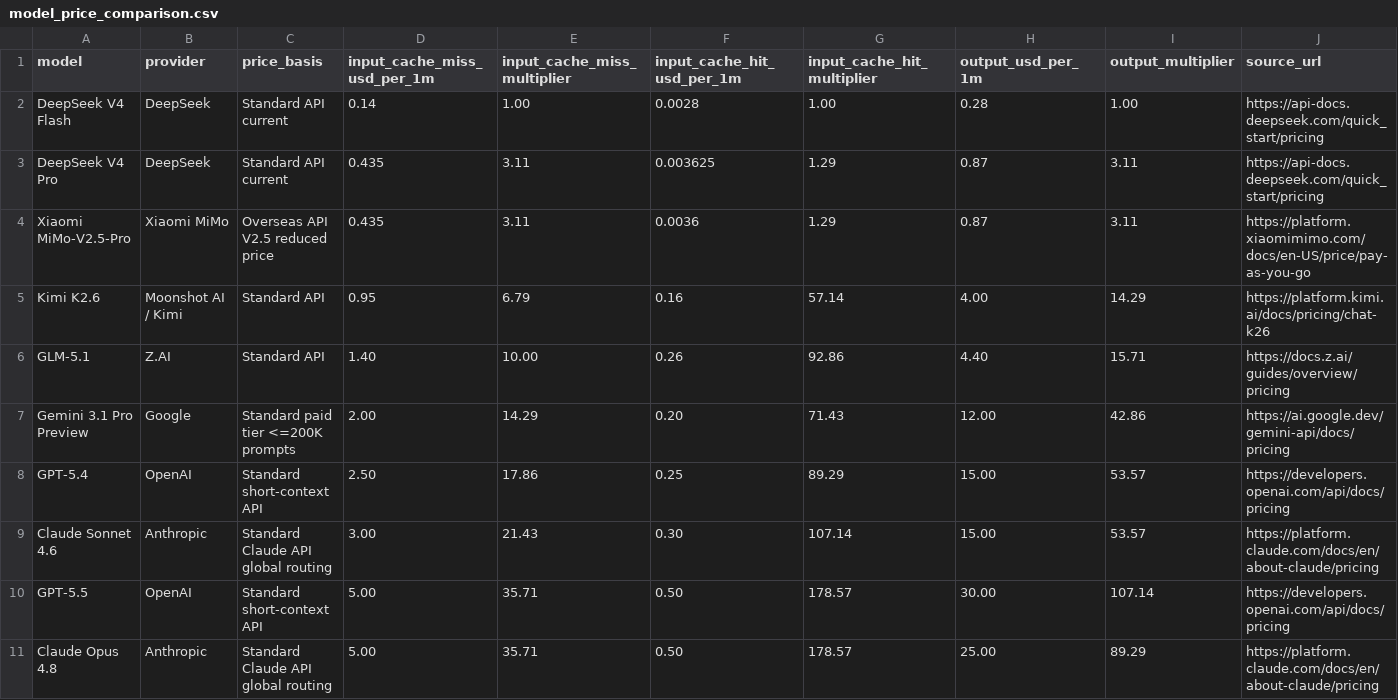
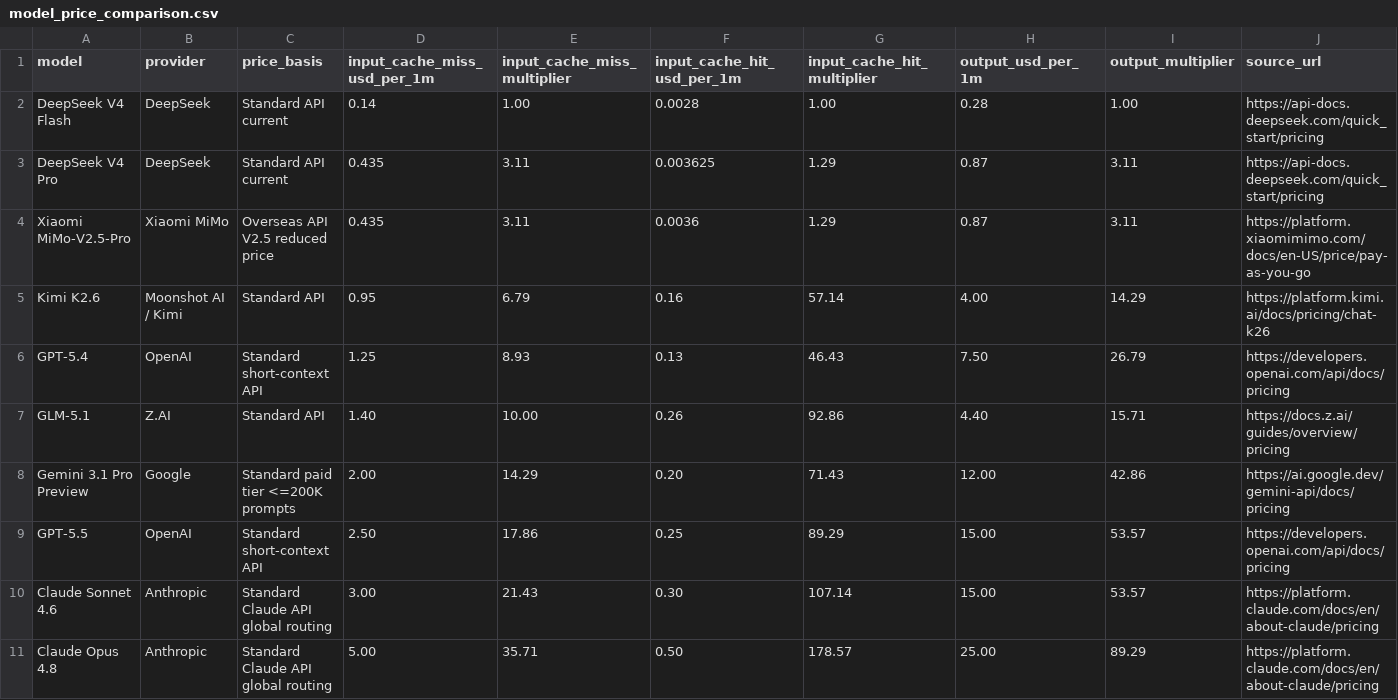
Before and after one commit to tifish/ModelPriceCompare, a CSV file: model_price_comparison.csv, drawn as a sheet; only a part is shown; removed rows and columns are numbered as before the commit, all else as after; rows hold the shown columns only; the diff names each change by its address in the sheet, - before the commit and + after, or states it on an @@ line.

Commit message:
Update model price comparison

```diff
--- a/model_price_comparison.csv
+++ b/model_price_comparison.csv
+row 6: GPT-5.4 | OpenAI | Standard short-context API | 1.25 | 8.93 | 0.13 | 46.43 | 7.50 | 26.79 | https://developers.openai.com/api/docs/pricing
-A9 (model): GPT-5.4
+A9 (model): GPT-5.5
-row 10: GPT-5.5 | OpenAI | Standard short-context API | 5.00 | 35.71 | 0.50 | 178.57 | 30.00 | 107.14 | https://developers.openai.com/api/docs/pricing
```
Also changed, not shown: 4 other files.
